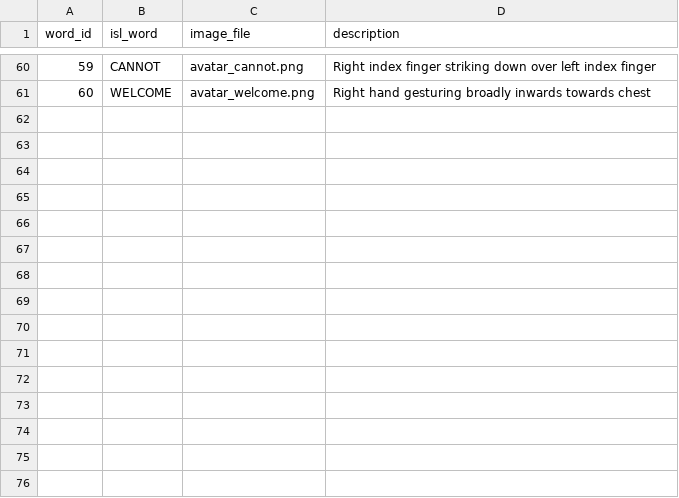
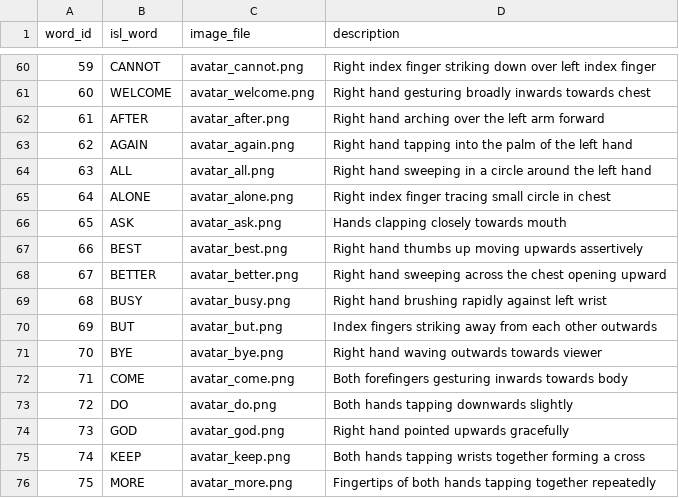
Before and after one commit to Vishal-475/tamil-to-isl-project, a CSV file: dataset/2d_avatars/dataset_labels.csv, drawn as a sheet; only a part is shown, gaps mark what is left out.

Commit message:
Expand dataset with 15 auxiliary dictionary words (hitting 75 words total)

```diff
--- a/dataset/2d_avatars/dataset_labels.csv
+++ b/dataset/2d_avatars/dataset_labels.csv
@@ -61 +61,16 @@ word_id,isl_word,image_file,description
 60,WELCOME,avatar_welcome.png,Right hand gesturing broadly inwards towards chest
+61,AFTER,avatar_after.png,Right hand arching over the left arm forward
+62,AGAIN,avatar_again.png,Right hand tapping into the palm of the left hand
+63,ALL,avatar_all.png,Right hand sweeping in a circle around the left hand
+64,ALONE,avatar_alone.png,Right index finger tracing small circle in chest
+65,ASK,avatar_ask.png,Hands clapping closely towards mouth
+66,BEST,avatar_best.png,Right hand thumbs up moving upwards assertively
+67,BETTER,avatar_better.png,Right hand sweeping across the chest opening upward
+68,BUSY,avatar_busy.png,Right hand brushing rapidly against left wrist
+69,BUT,avatar_but.png,Index fingers striking away from each other outwards
+70,BYE,avatar_bye.png,Right hand waving outwards towards viewer
+71,COME,avatar_come.png,Both forefingers gesturing inwards towards body
+72,DO,avatar_do.png,Both hands tapping downwards slightly
+73,GOD,avatar_god.png,Right hand pointed upwards gracefully
+74,KEEP,avatar_keep.png,Both hands tapping wrists together forming a cross
+75,MORE,avatar_more.png,Fingertips of both hands tapping together repeatedly
```
Also changed, not shown: 16 other files.
